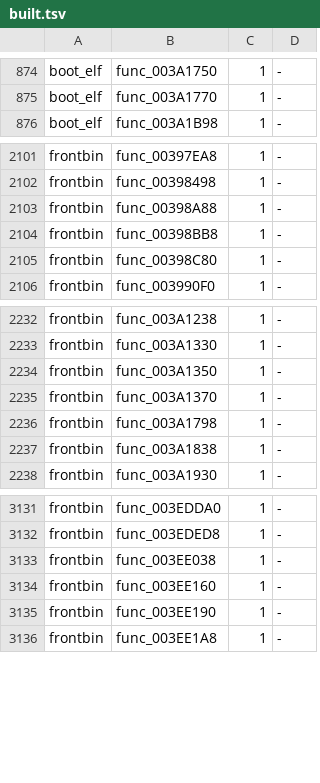
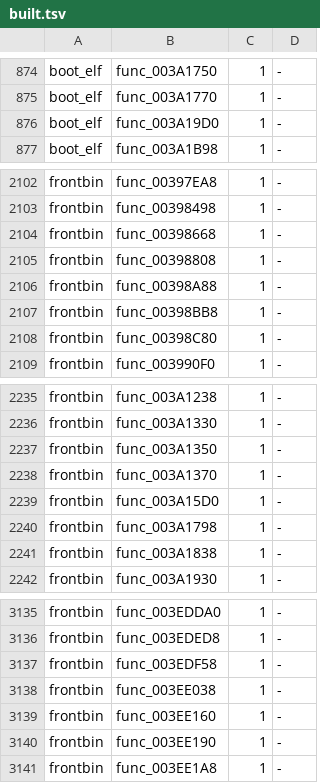
Before and after one commit to bigbeno37/rac3-decomp, a TSV file: config/us/built.tsv, drawn as a sheet; only a part is shown, gaps mark what is left out; the diff names each change by its address in the sheet, - before the commit and + after, or states it on an @@ line.

Commit message:
chore(us): the NTSC-U carry after 10 matches
sh tools/carry_us.sh: passed (tools/version_map.py --check included)
python3 tools/build.py --target all: MATCH frontbin.bin, MATCH boot_elf.bin, MATCH i5bootn.bin
python3 tests/check_repository.py: passed apart from the progress reports, which the maintainer refreshes
python3 -m unittest discover -s tests: 207 tests OK
python3 tools/progress.py --check: the versions are in step; the reports are the maintainer's to refresh
python3 tools/split_text.py --refresh --check --target all: passed
python3 tools/pr_check.py --target all: passed

```diff
--- a/config/us/built.tsv
+++ b/config/us/built.tsv
+row 876: boot_elf | func_003A19D0 | 1 | -
+row 2104: frontbin | func_00398668 | 1 | -
+row 2105: frontbin | func_00398808 | 1 | -
+row 2239: frontbin | func_003A15D0 | 1 | -
+row 3137: frontbin | func_003EDF58 | 1 | -
```
Also changed, not shown: 1 other file.
